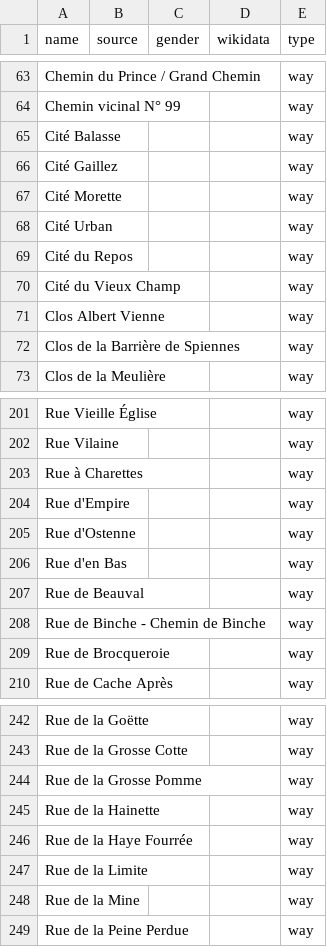
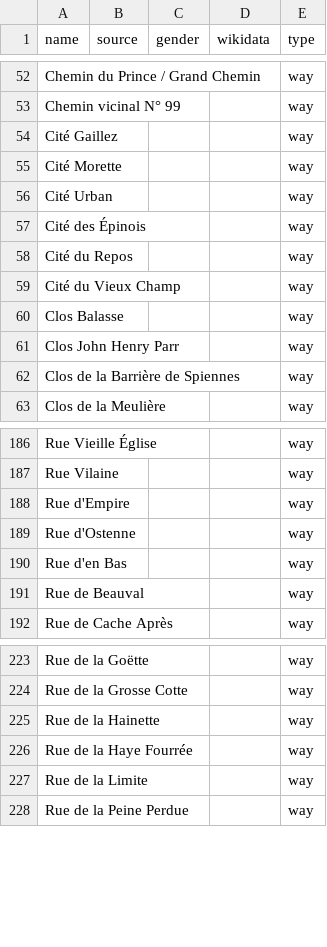
Before and after one commit to EqualStreetNames/equalstreetnames-mons, a CSV file: data/other.csv, drawn as a sheet; only a part is shown, gaps mark what is left out; removed rows and columns are numbered as before the commit, all else as after; the diff covers the shown part only; the diff names each change by its address in the sheet, - before the commit and + after, or states it on an @@ line.

```diff
--- a/data/other.csv
+++ b/data/other.csv
-row 65: Cité Balasse |  |  |  | way
+row 57: Cité des Épinois |  |  |  | way
+row 60: Clos Balasse |  |  |  | way
-A61 (name): Clos Albert Vienne
+A61 (name): Clos John Henry Parr
-row 203: Rue à Charettes |  |  |  | way
-row 208: Rue de Binche - Chemin de Binche |  |  |  | way
-row 209: Rue de Brocqueroie |  |  |  | way
-row 244: Rue de la Grosse Pomme |  |  |  | way
-row 248: Rue de la Mine |  |  |  | way
```
Also changed, not shown: 36 removed rows and 2 edited cells elsewhere in this file, data/gender.csv, 2 other files.
